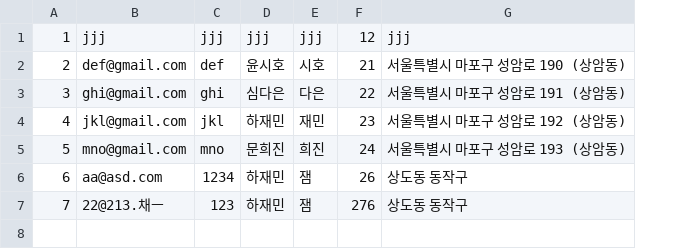
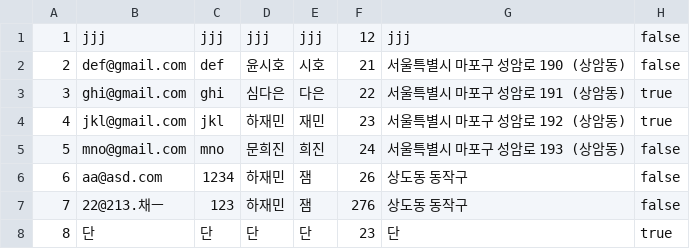
Before and after one commit to Jyassmin/KOSA_mini_project1, a CSV file: KOSA_mini_project1/data/customer.csv, drawn as a sheet; the diff names each change by its address in the sheet, - before the commit and + after, or states it on an @@ line.

```diff
--- a/KOSA_mini_project1/data/customer.csv
+++ b/KOSA_mini_project1/data/customer.csv
+column H, rows 1-7: false | false | true | true | false | false | false
+row 8: 8 | 단 | 단 | 단 | 단 | 23 | 단 | true
```
Also changed, not shown: 9 other files.
